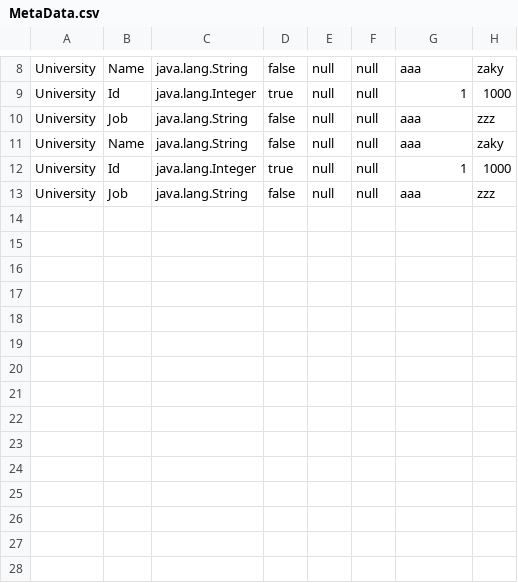
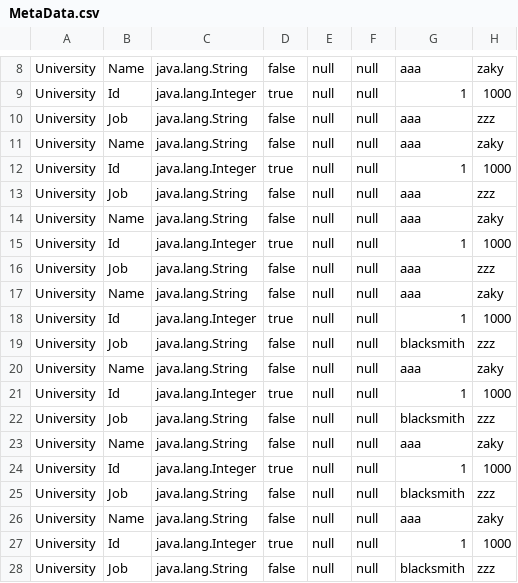
Before and after one commit to hosain-ghoraba/Database_Engine, a CSV file: MetaData.csv, drawn as a sheet; only a part is shown, gaps mark what is left out; the diff names each change by its address in the sheet, - before the commit and + after, or states it on an @@ line.

```diff
--- a/MetaData.csv
+++ b/MetaData.csv
+row 14: University | Name | java.lang.String | false | null | null | aaa | zaky
+row 15: University | Id | java.lang.Integer | true | null | null | 1 | 1000
+row 16: University | Job | java.lang.String | false | null | null | aaa | zzz
+row 17: University | Name | java.lang.String | false | null | null | aaa | zaky
+row 18: University | Id | java.lang.Integer | true | null | null | 1 | 1000
+row 19: University | Job | java.lang.String | false | null | null | blacksmith | zzz
+row 20: University | Name | java.lang.String | false | null | null | aaa | zaky
+row 21: University | Id | java.lang.Integer | true | null | null | 1 | 1000
+row 22: University | Job | java.lang.String | false | null | null | blacksmith | zzz
+row 23: University | Name | java.lang.String | false | null | null | aaa | zaky
+row 24: University | Id | java.lang.Integer | true | null | null | 1 | 1000
+row 25: University | Job | java.lang.String | false | null | null | blacksmith | zzz
+row 26: University | Name | java.lang.String | false | null | null | aaa | zaky
+row 27: University | Id | java.lang.Integer | true | null | null | 1 | 1000
+row 28: University | Job | java.lang.String | false | null | null | blacksmith | zzz
```
Also changed, not shown: 4 other files.
